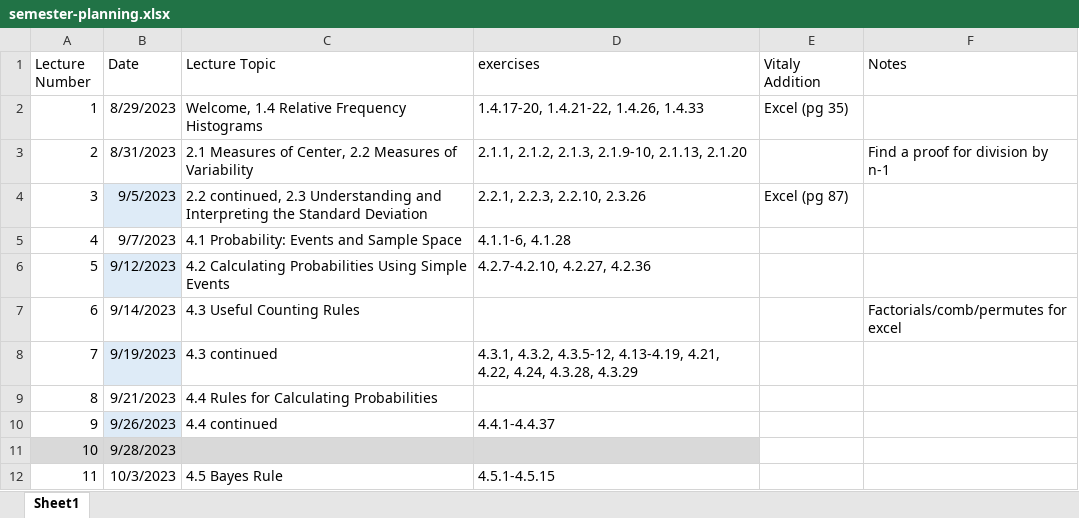
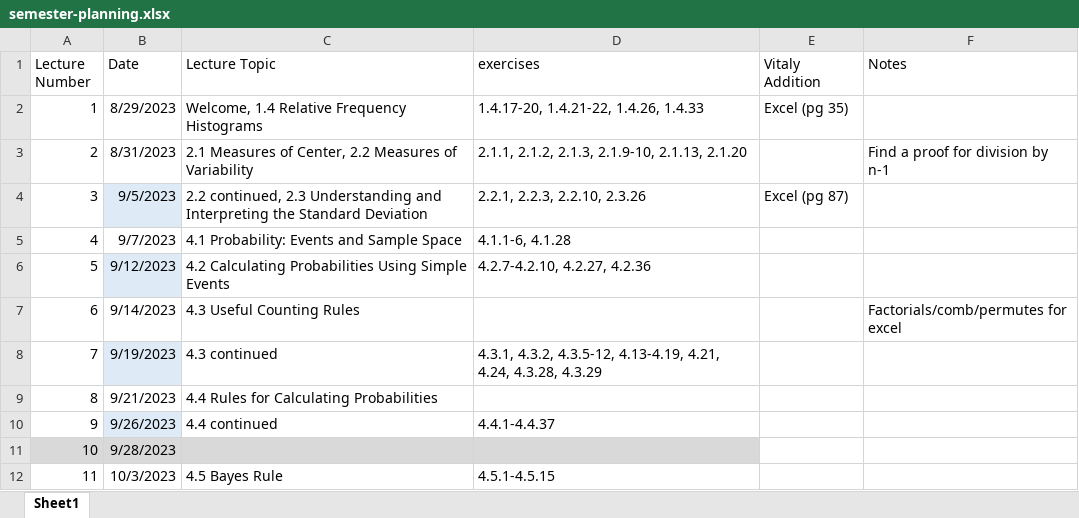
Before and after one commit to ccny-stats/math17300, an Excel workbook: resources/semester-planning.xlsx, sheet Sheet1, drawn as a sheet; only a part is shown; values as stored, in another font and other column widths than the file's, no borders; the diff names each change by its address in the sheet, - before the commit and + after, or states it on an @@ line.

```diff
--- a/resources/semester-planning.xlsx (sheet Sheet1)
+++ b/resources/semester-planning.xlsx (sheet Sheet1)
-D8 (exercises): …4.13-4.19, 4.21, 4.22, 4.24, 4.3.28,…
+D8 (exercises): …4.13-4.19, 4.21, 4.24, 4.3.28,…
```
Also changed, not shown: 2 other files.
